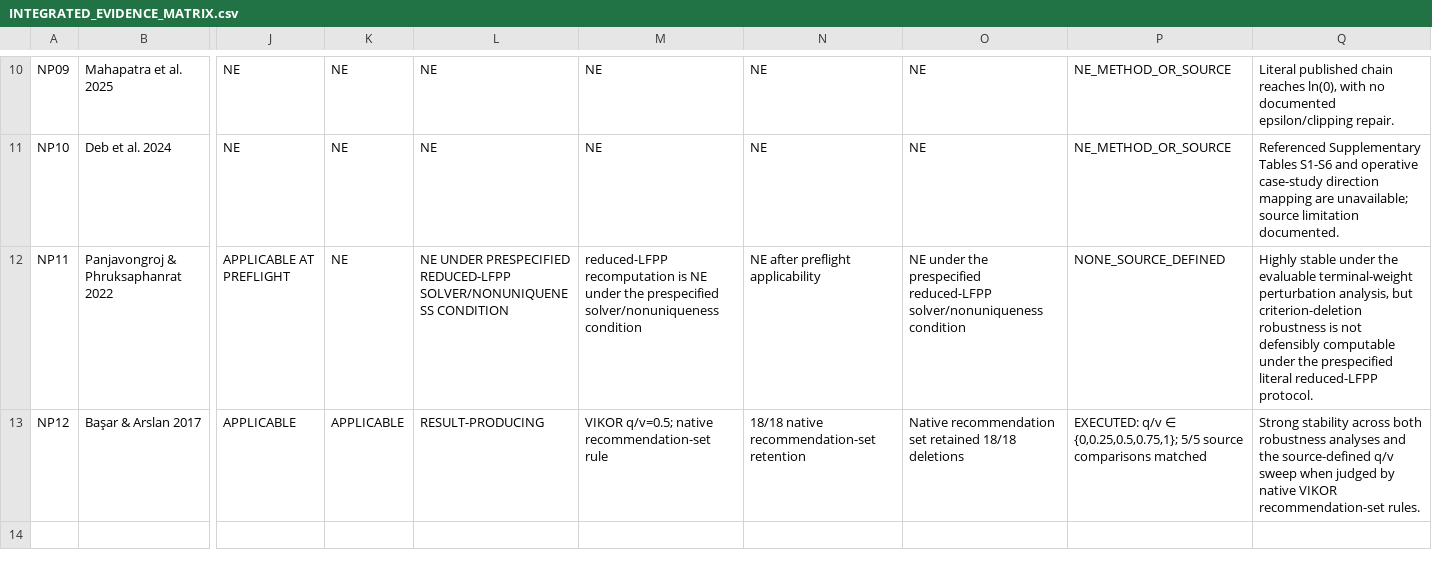
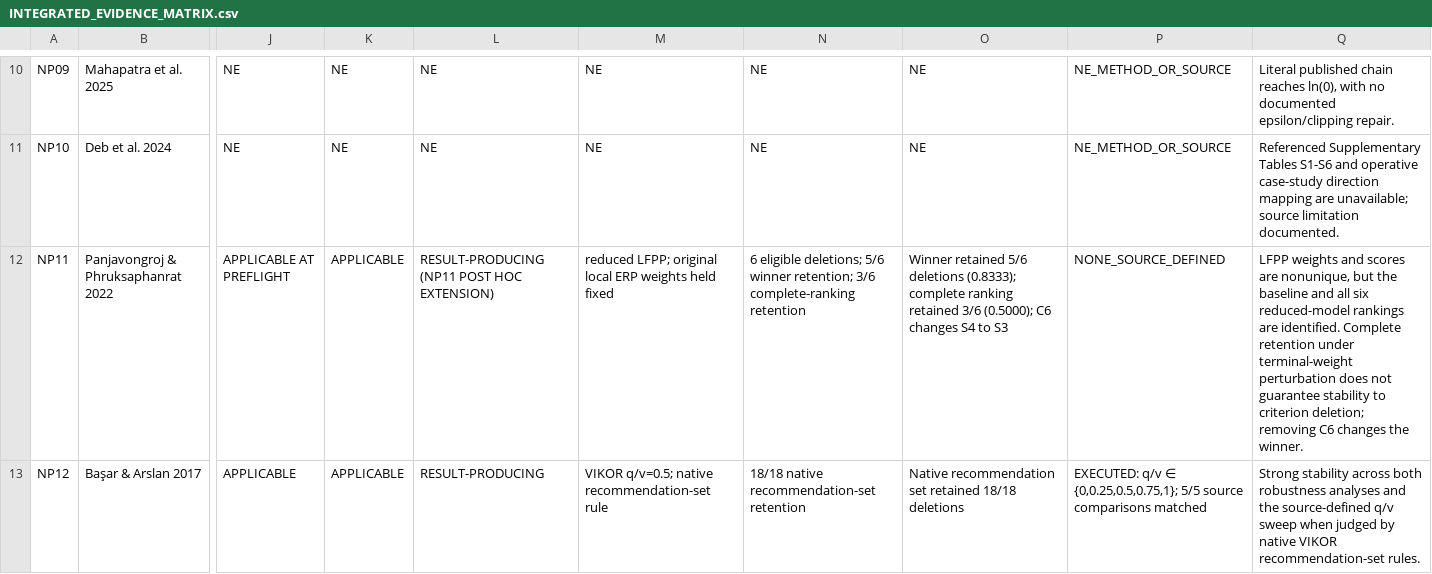
Before and after one commit to myresearchbvp/ERP-MCDA-Benchmark, a CSV file: results/reference/resolved/INTEGRATED_EVIDENCE_MATRIX.csv, drawn as a sheet; only a part is shown, gaps mark what is left out; the diff names each change by its address in the sheet, - before the commit and + after, or states it on an @@ line.

```diff
--- a/results/reference/resolved/INTEGRATED_EVIDENCE_MATRIX.csv
+++ b/results/reference/resolved/INTEGRATED_EVIDENCE_MATRIX.csv
-K12: NE
+K12: APPLICABLE
-L12: NE UNDER PRESPECIFIED REDUCED-LFPP SOLVER/NONUNIQUENESS CONDITION
+L12: RESULT-PRODUCING (NP11 POST HOC EXTENSION)
-M12: reduced-LFPP recomputation is NE under the prespecified solver/nonuniqueness condition
+M12: reduced LFPP; original local ERP weights held fixed
-N12: NE after preflight applicability
+N12: 6 eligible deletions; 5/6 winner retention; 3/6 complete-ranking retention
-O12: NE under the prespecified reduced-LFPP solver/nonuniqueness condition
+O12: Winner retained 5/6 deletions (0.8333); complete ranking retained 3/6 (0.5000); C6 changes S4 to S3
-Q12: Highly stable under the evaluable terminal-weight perturbation analysis, but criterion-deletion robustness is not defensibly computable under the prespecified literal reduced-LFPP protocol.
+Q12: LFPP weights and scores are nonunique, but the baseline and all six reduced-model rankings are identified. Complete retention under terminal-weight perturbation does not guarantee stability to criterion deletion; removing C6 changes the winner.
```
Also changed, not shown: data/standardized/robustness/R2C/R2C_EXECUTION_SPEC.csv, results/publication/figure_s1_single_criterion_deletion_summary.csv, 48 other files.
